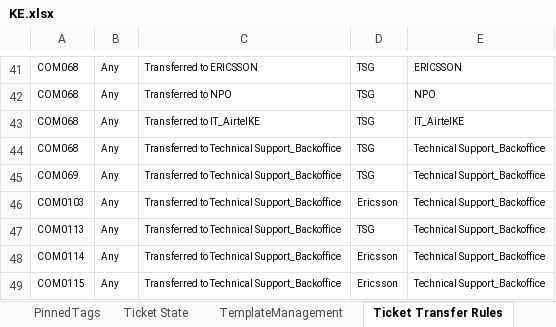
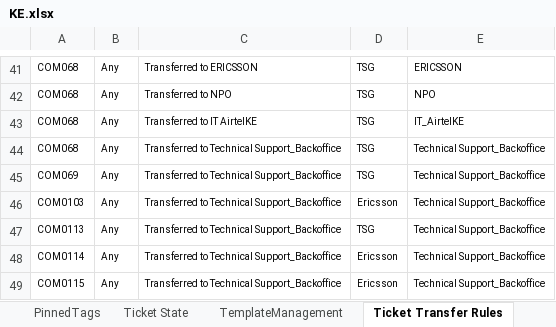
Before and after one commit to michaeadi/cs-portal-automation_selenium, an Excel workbook: Excels/KE.xlsx, sheet Ticket Transfer Rules, drawn as a sheet; only a part is shown, gaps mark what is left out; values as stored, in another font and other column widths than the file's, no borders; the diff names each change by its address in the sheet, - before the commit and + after, or states it on an @@ line.

```diff
--- a/Excels/KE.xlsx (sheet Ticket Transfer Rules)
+++ b/Excels/KE.xlsx (sheet Ticket Transfer Rules)
-C43: Transferred to IT_AirtelKE
+C43: Transferred to IT AirtelKE
```
Also changed, not shown: sheet NFTRTickets-Reg, charts or pictures.
